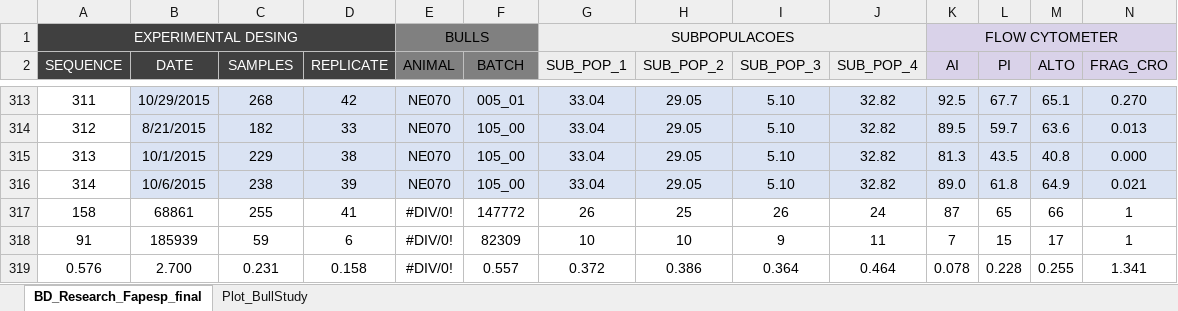
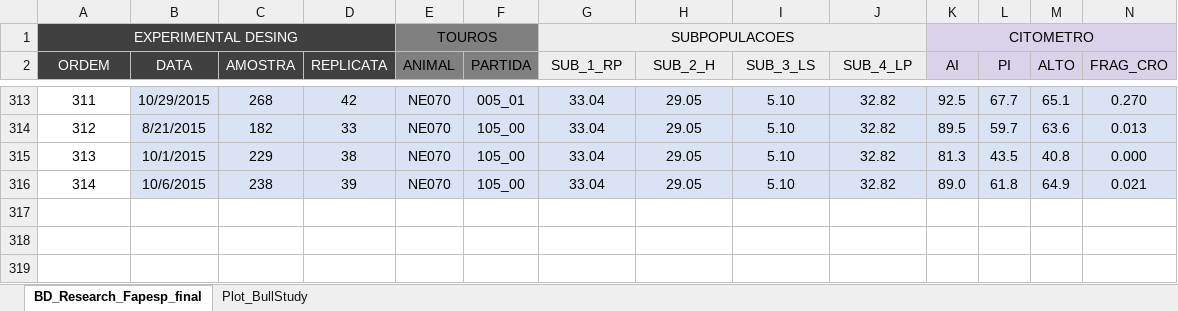
Before and after one commit to hcbh96/Random-Forest-FYP, an Excel workbook: DataCleaning/initial_data.xlsx, sheet BD_Research_Fapesp_final, drawn as a sheet; only a part is shown, gaps mark what is left out; values as stored, in another font and other column widths than the file's, no borders; rows hold the shown columns only; the diff names each change by its address in the sheet, - before the commit and + after, or states it on an @@ line.

```diff
--- a/DataCleaning/initial_data.xlsx (sheet BD_Research_Fapesp_final)
+++ b/DataCleaning/initial_data.xlsx (sheet BD_Research_Fapesp_final)
-E1 (ANIMAL): BULLS
+E1 (ANIMAL): TOUROS
-K1 (AI): FLOW CYTOMETER
+K1 (AI): CITOMETRO
@@ column A (ORDEM) renumbered in row 2 @@
-B2: DATE
+B2: DATA
-C2: SAMPLES
+C2: AMOSTRA
-D2: REPLICATE
+D2: REPLICATA
-F2: BATCH
+F2: PARTIDA
-G2: SUB_POP_1
+G2: SUB_1_RP
-H2: SUB_POP_2
+H2: SUB_2_H
-I2: SUB_POP_3
+I2: SUB_3_LS
-J2: SUB_POP_4
+J2: SUB_4_LP
-row 317: 158 | 68861 | 255 | 41 | #DIV/0! | 147772 | 26 | 25 | 26 | 24 | 87 | 65 | 66 | 1
-row 318: 91 | 185939 | 59 | 6 | #DIV/0! | 82309 | 10 | 10 | 9 | 11 | 7 | 15 | 17 | 1
-row 319: 0.576 | 2.700 | 0.231 | 0.158 | #DIV/0! | 0.557 | 0.372 | 0.386 | 0.364 | 0.464 | 0.078 | 0.228 | 0.255 | 1.341
```
Also changed, not shown: sheet Plot_BullStudy, charts or pictures, 2 other files.
